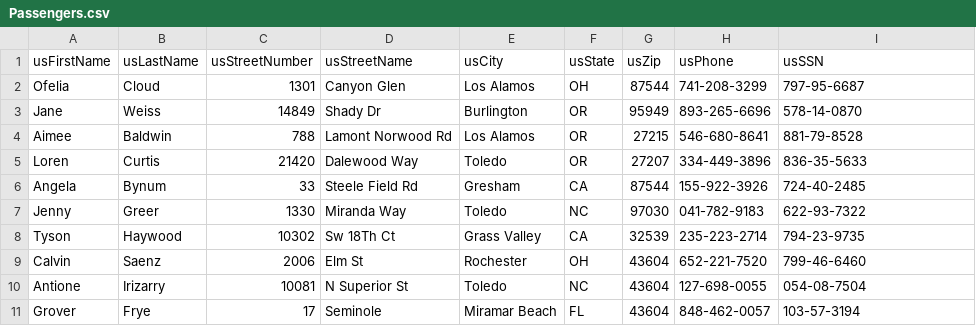
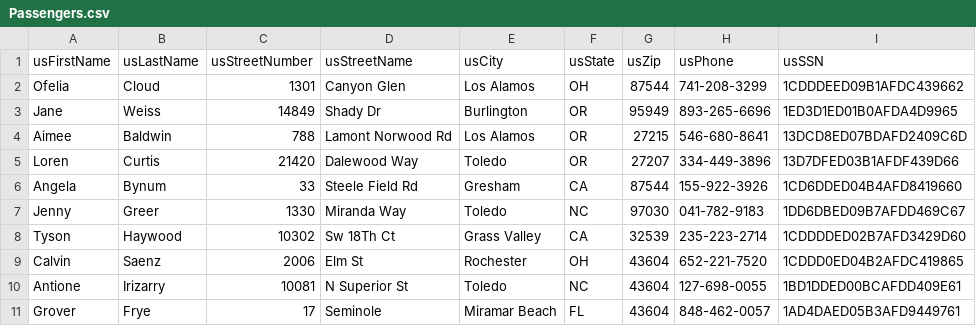
Before and after one commit to mrchris2000/StarEAST, a CSV file: DemoProject/Passengers.csv, drawn as a sheet.

```diff
--- a/DemoProject/Passengers.csv
+++ b/DemoProject/Passengers.csv
@@ -1,11 +1,11 @@
 usFirstName,usLastName,usStreetNumber,usStreetName,usCity,usState,usZip,usPhone,usSSN
-Ofelia,Cloud,1301,Canyon Glen,Los Alamos,OH,87544,741-208-3299,797-95-6687
-Jane,Weiss,14849,Shady Dr,Burlington,OR,95949,893-265-6696,578-14-0870
-Aimee,Baldwin,788,Lamont Norwood Rd,Los Alamos,OR,27215,546-680-8641,881-79-8528
-Loren,Curtis,21420,Dalewood Way,Toledo,OR,27207,334-449-3896,836-35-5633
-Angela,Bynum,33,Steele Field Rd,Gresham,CA,87544,155-922-3926,724-40-2485
-Jenny,Greer,1330,Miranda Way,Toledo,NC,97030,041-782-9183,622-93-7322
-Tyson,Haywood,10302,Sw 18Th Ct,Grass Valley,CA,32539,235-223-2714,794-23-9735
-Calvin,Saenz,2006,Elm St,Rochester,OH,43604,652-221-7520,799-46-6460
-Antione,Irizarry,10081,N Superior St,Toledo,NC,43604,127-698-0055,054-08-7504
-Grover,Frye,17,Seminole,Miramar Beach,FL,43604,848-462-0057,103-57-3194
+Ofelia,Cloud,1301,Canyon Glen,Los Alamos,OH,87544,741-208-3299,1CDDDEED09B1AFDC439662
+Jane,Weiss,14849,Shady Dr,Burlington,OR,95949,893-265-6696,1ED3D1ED01B0AFDA4D9965
+Aimee,Baldwin,788,Lamont Norwood Rd,Los Alamos,OR,27215,546-680-8641,13DCD8ED07BDAFD2409C6D
+Loren,Curtis,21420,Dalewood Way,Toledo,OR,27207,334-449-3896,13D7DFED03B1AFDF439D66
+Angela,Bynum,33,Steele Field Rd,Gresham,CA,87544,155-922-3926,1CD6DDED04B4AFD8419660
+Jenny,Greer,1330,Miranda Way,Toledo,NC,97030,041-782-9183,1DD6DBED09B7AFDD469C67
+Tyson,Haywood,10302,Sw 18Th Ct,Grass Valley,CA,32539,235-223-2714,1CDDDDED02B7AFD3429D60
+Calvin,Saenz,2006,Elm St,Rochester,OH,43604,652-221-7520,1CDDD0ED04B2AFDC419865
+Antione,Irizarry,10081,N Superior St,Toledo,NC,43604,127-698-0055,1BD1DDED00BCAFDD409E61
+Grover,Frye,17,Seminole,Miramar Beach,FL,43604,848-462-0057,1AD4DAED05B3AFD9449761
```
Also changed, not shown: 15 other files.
